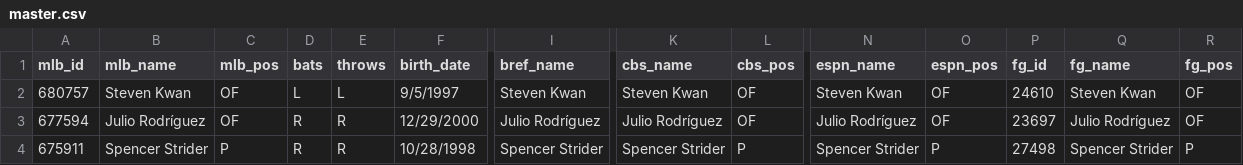
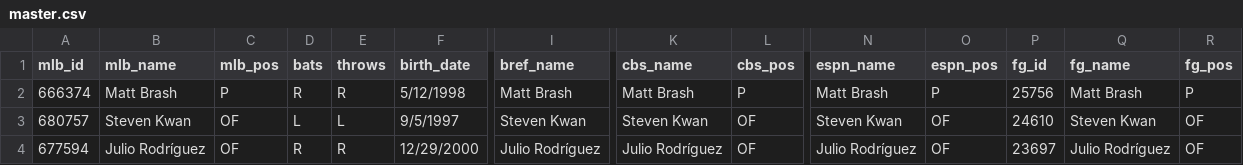
Before and after one commit to spilchen/baseball_id_db, a CSV file: master.csv, drawn as a sheet; only a part is shown, gaps mark what is left out; the shorter side is filled out with more unchanged rows; rows hold the shown columns only; the diff names each change by its address in the sheet, - before the commit and + after, or states it on an @@ line.

Commit message:
Add: Matt Brash

```diff
--- a/master.csv
+++ b/master.csv
+row 2: 666374 | Matt Brash | P | R | R | 5/12/1998 | Matt Brash | Matt Brash | P | Matt Brash | P | 25756 | Matt Brash | P
```
